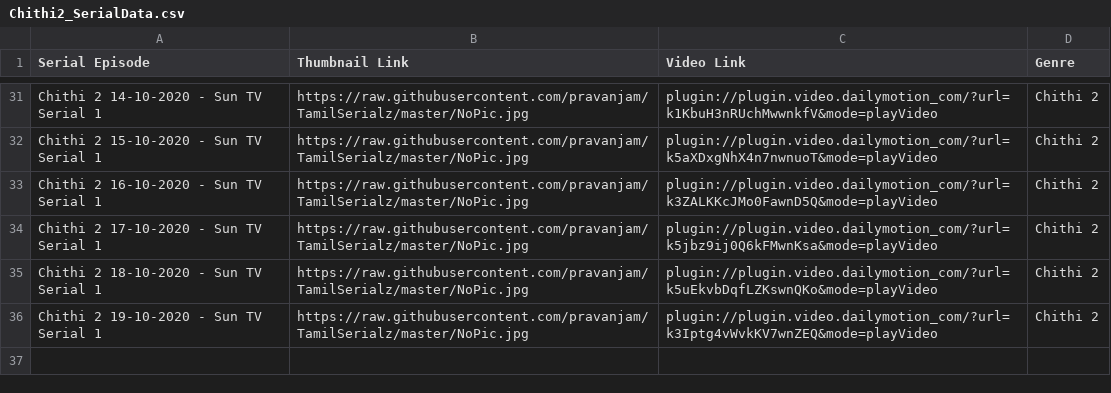
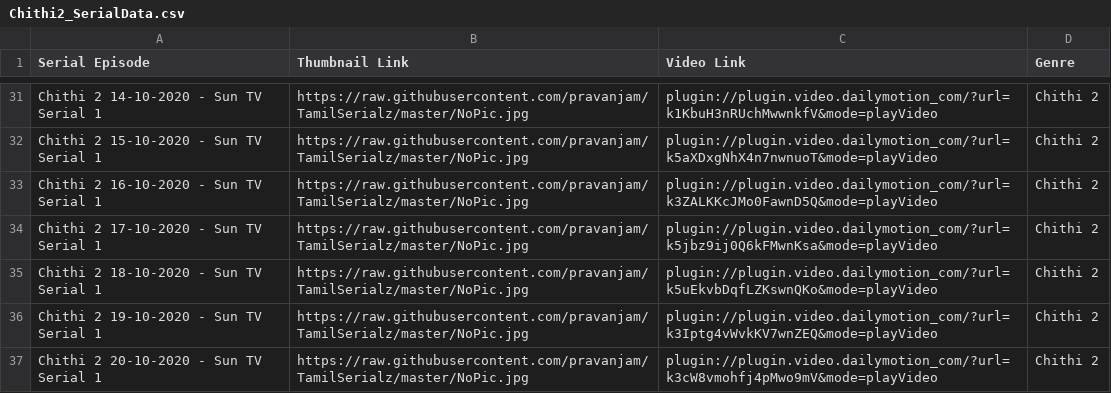
Before and after one commit to pravanjam/TamilSerialz, a CSV file: Chithi2_SerialData.csv, drawn as a sheet; only a part is shown, gaps mark what is left out; the diff names each change by its address in the sheet, - before the commit and + after, or states it on an @@ line.

```diff
--- a/Chithi2_SerialData.csv
+++ b/Chithi2_SerialData.csv
+row 37: Chithi 2 20-10-2020 - Sun TV Serial 1 | https://raw.githubusercontent.com/pravanjam/TamilSerialz/master/NoPic.jpg | plugin://plugin.video.dailymotion_com/?url=k3cW8vmohfj4pMwo9mV&mode=playVideo | Chithi 2
```
Also changed, not shown: BigBoss4_SerialData.csv.
